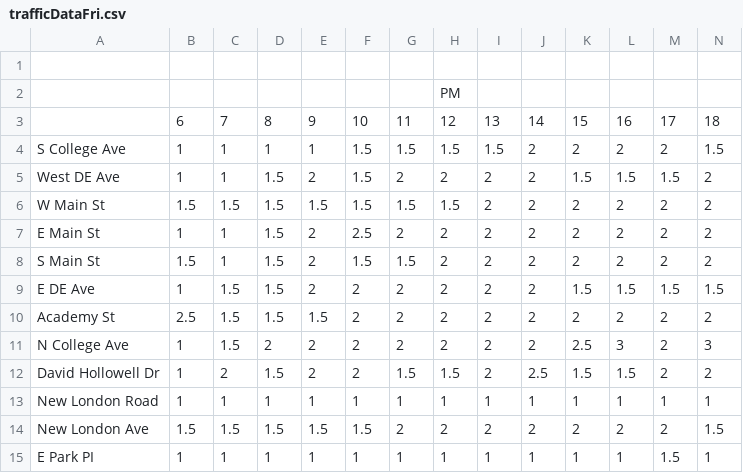
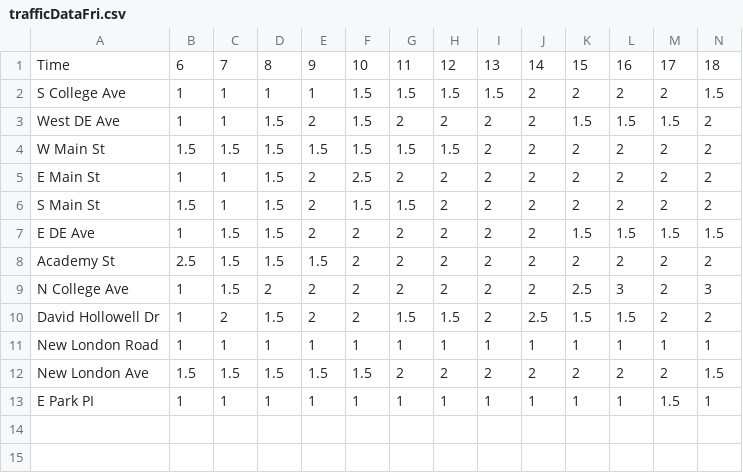
Before and after one commit to DopoTSLol/hackathon24, a CSV file: Data/trafficDataFri.csv, drawn as a sheet; only a part is shown; removed rows and columns are numbered as before the commit, all else as after; rows hold the shown columns only; the diff names each change by its address in the sheet, - before the commit and + after, or states it on an @@ line.

```diff
--- a/Data/trafficDataFri.csv
+++ b/Data/trafficDataFri.csv
-row 1: (empty)
-row 2:  |  |  |  |  |  |  | PM
-A1: (empty)
+A1: Time
```
Also changed, not shown: Data/trafficDataMon.csv, Data/trafficDataThu.csv, 2 other files.
